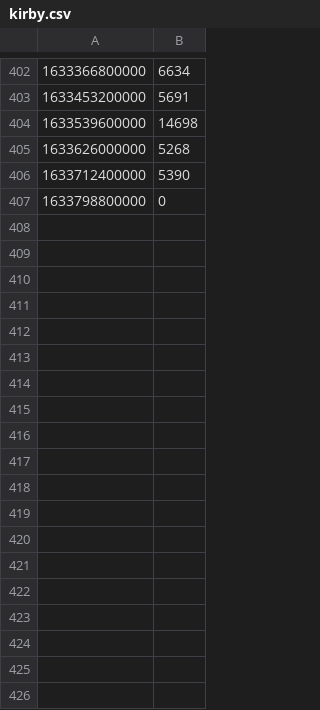
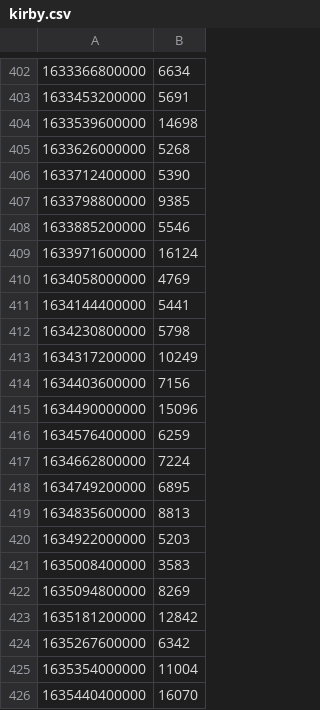
Before and after one commit to warningnonpotablewater/bruh-ltd, a CSV file: public/0018-pedometer/kirby.csv, drawn as a sheet; only a part is shown, gaps mark what is left out; the diff covers the shown part only.

Commit message:
pedometer: update kirby's data

```diff
--- a/public/0018-pedometer/kirby.csv
+++ b/public/0018-pedometer/kirby.csv
@@ -406,2 +406,21 @@
 1633712400000;5390
-1633798800000;0
+1633798800000;9385
+1633885200000;5546
+1633971600000;16124
+1634058000000;4769
+1634144400000;5441
+1634230800000;5798
+1634317200000;10249
+1634403600000;7156
+1634490000000;15096
+1634576400000;6259
+1634662800000;7224
+1634749200000;6895
+1634835600000;8813
+1634922000000;5203
+1635008400000;3583
+1635094800000;8269
+1635181200000;12842
+1635267600000;6342
+1635354000000;11004
+1635440400000;16070
```
Also changed, not shown: 62 added rows elsewhere in this file.
